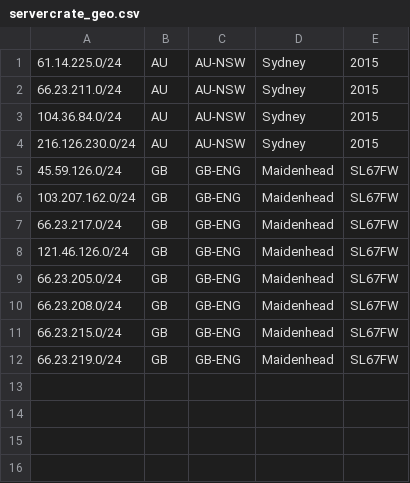
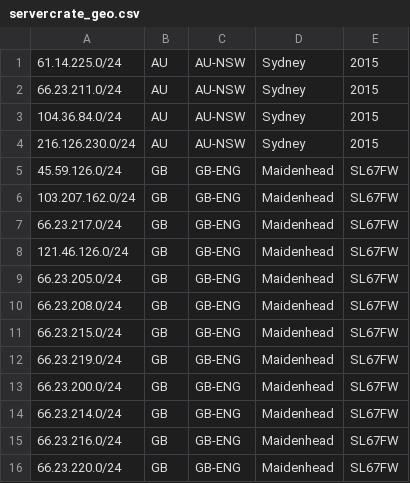
Before and after one commit to RobertClarke/ServerCrate, a CSV file: geo/servercrate_geo.csv, drawn as a sheet; the diff names each change by its address in the sheet, - before the commit and + after, or states it on an @@ line.

Commit message:
Update servercrate_geo.csv

```diff
--- a/geo/servercrate_geo.csv
+++ b/geo/servercrate_geo.csv
+row 13: 66.23.200.0/24 | GB | GB-ENG | Maidenhead | SL67FW
+row 14: 66.23.214.0/24 | GB | GB-ENG | Maidenhead | SL67FW
+row 15: 66.23.216.0/24 | GB | GB-ENG | Maidenhead | SL67FW
+row 16: 66.23.220.0/24 | GB | GB-ENG | Maidenhead | SL67FW
```
